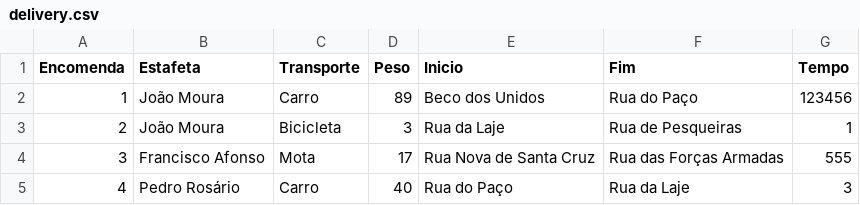
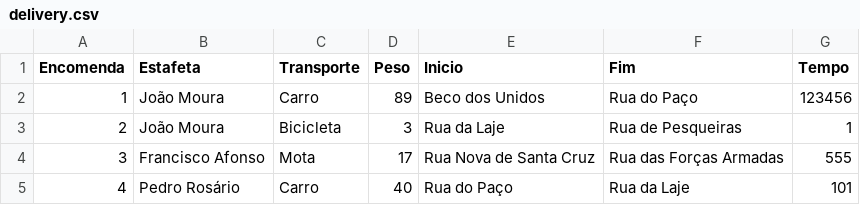
Before and after one commit to joaomoura03/IA-23-24, a CSV file: csv/delivery.csv, drawn as a sheet.

```diff
--- a/csv/delivery.csv
+++ b/csv/delivery.csv
@@ -4,2 +4,2 @@ Encomenda,Estafeta,Transporte,Peso,Inicio,Fim,Tempo
 3,Francisco Afonso,Mota,17,Rua Nova de Santa Cruz,Rua das Forças Armadas,555
-4,Pedro Rosário,Carro,40,Rua do Paço,Rua da Laje,3
+4,Pedro Rosário,Carro,40,Rua do Paço,Rua da Laje,101
```
Also changed, not shown: 3 other files.
